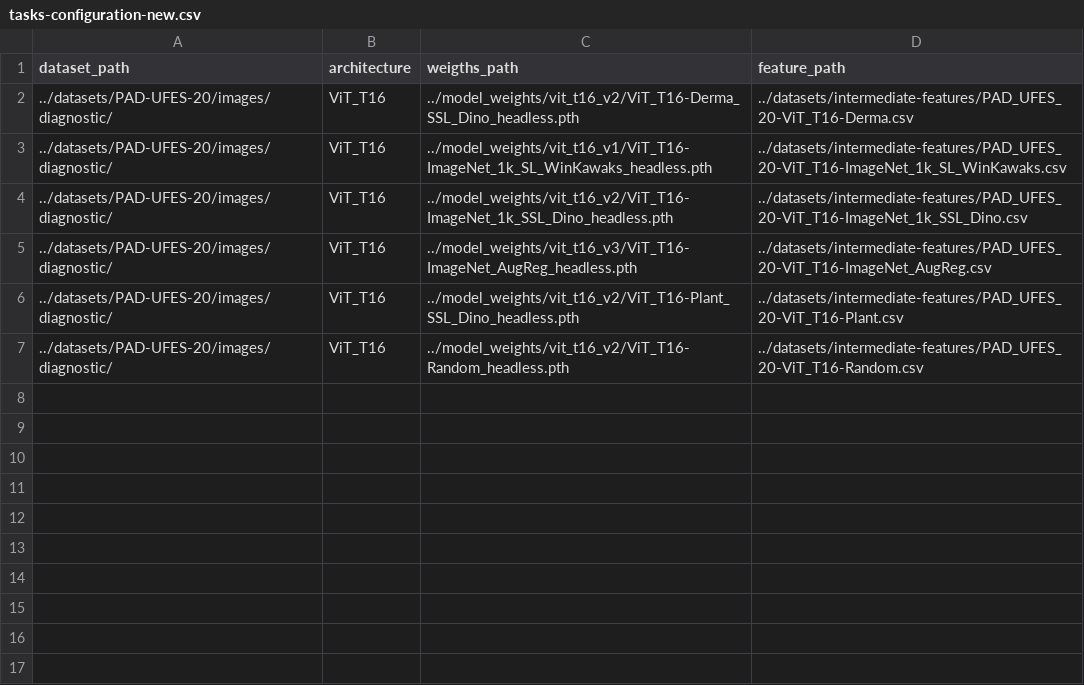
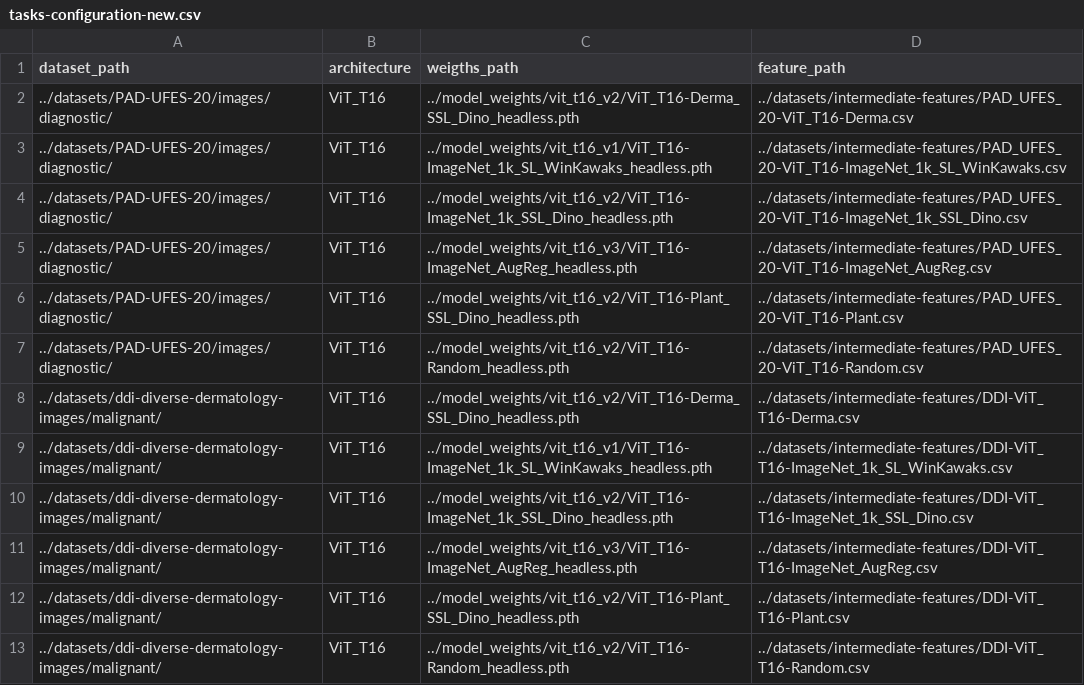
Before and after one commit to AlexanderPeter/thesis, a CSV file: code/configs/tasks-configuration-new.csv, drawn as a sheet; the diff names each change by its address in the sheet, - before the commit and + after, or states it on an @@ line.

```diff
--- a/code/configs/tasks-configuration-new.csv
+++ b/code/configs/tasks-configuration-new.csv
+row 8: ../datasets/ddi-diverse-dermatology-images/malignant/ | ViT_T16 | ../model_weights/vit_t16_v2/ViT_T16-Derma_SSL_Dino_headless.pth | ../datasets/intermediate-features/DDI-ViT_T16-Derma.csv
+row 9: ../datasets/ddi-diverse-dermatology-images/malignant/ | ViT_T16 | ../model_weights/vit_t16_v1/ViT_T16-ImageNet_1k_SL_WinKawaks_headless.pth | ../datasets/intermediate-features/DDI-ViT_T16-ImageNet_1k_SL_WinKawaks.csv
+row 10: ../datasets/ddi-diverse-dermatology-images/malignant/ | ViT_T16 | ../model_weights/vit_t16_v2/ViT_T16-ImageNet_1k_SSL_Dino_headless.pth | ../datasets/intermediate-features/DDI-ViT_T16-ImageNet_1k_SSL_Dino.csv
+row 11: ../datasets/ddi-diverse-dermatology-images/malignant/ | ViT_T16 | ../model_weights/vit_t16_v3/ViT_T16-ImageNet_AugReg_headless.pth | ../datasets/intermediate-features/DDI-ViT_T16-ImageNet_AugReg.csv
+row 12: ../datasets/ddi-diverse-dermatology-images/malignant/ | ViT_T16 | ../model_weights/vit_t16_v2/ViT_T16-Plant_SSL_Dino_headless.pth | ../datasets/intermediate-features/DDI-ViT_T16-Plant.csv
+row 13: ../datasets/ddi-diverse-dermatology-images/malignant/ | ViT_T16 | ../model_weights/vit_t16_v2/ViT_T16-Random_headless.pth | ../datasets/intermediate-features/DDI-ViT_T16-Random.csv
```
Also changed, not shown: 4 other files.
